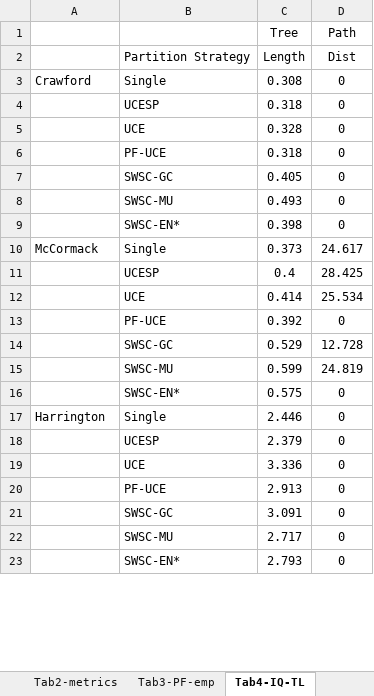
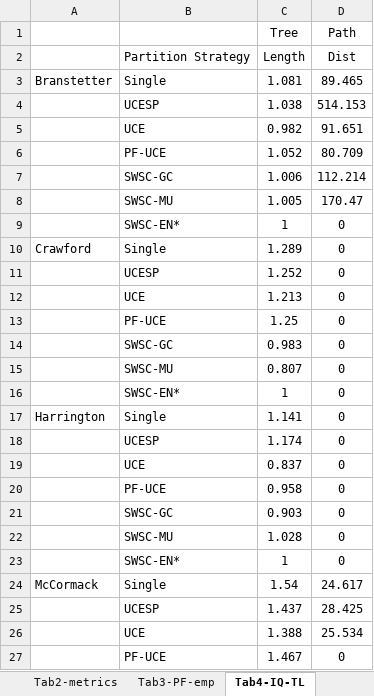
Before and after one commit to Tagliacollo/PartitionUCE, an Excel workbook: Tables-Figures/Tables/Tables.xlsx, sheet Tab4-IQ-TL, drawn as a sheet; only a part is shown; values as stored, in another font and other column widths than the file's, no borders; removed rows and columns are numbered as before the commit, all else as after; the diff covers the shown part only; the diff names each change by its address in the sheet, - before the commit and + after, or states it on an @@ line.

Commit message:
updated Tables and Figs
added results of Prebus and Branstetter

```diff
--- a/Tables-Figures/Tables/Tables.xlsx (sheet Tab4-IQ-TL)
+++ b/Tables-Figures/Tables/Tables.xlsx (sheet Tab4-IQ-TL)
+row 3: Branstetter | Single | 1.081 | 89.465
+row 4:  | UCESP | 1.038 | 514.153
+row 5:  | UCE | 0.982 | 91.651
+row 6:  | PF-UCE | 1.052 | 80.709
+row 7:  | SWSC-GC | 1.006 | 112.214
+row 8:  | SWSC-MU | 1.005 | 170.47
+row 9:  | SWSC-EN* | 1 | 0
-C10 (Tree): 0.308
+C10 (Tree): 1.289
-C11 (Tree): 0.318
+C11 (Tree): 1.252
-C12 (Tree): 0.328
+C12 (Tree): 1.213
-C13 (Tree): 0.318
+C13 (Tree): 1.25
-C14 (Tree): 0.405
+C14 (Tree): 0.983
-C15 (Tree): 0.493
+C15 (Tree): 0.807
-C16 (Tree): 0.398
+C16 (Tree): 1
-row 10: McCormack | Single | 0.373 | 24.617
-row 11:  | UCESP | 0.4 | 28.425
-row 12:  | UCE | 0.414 | 25.534
-row 13:  | PF-UCE | 0.392 | 0
-row 14:  | SWSC-GC | 0.529 | 12.728
-row 15:  | SWSC-MU | 0.599 | 24.819
-row 16:  | SWSC-EN* | 0.575 | 0
-C17 (Tree): 2.446
+C17 (Tree): 1.141
-C18 (Tree): 2.379
+C18 (Tree): 1.174
-C19 (Tree): 3.336
+C19 (Tree): 0.837
-C20 (Tree): 2.913
+C20 (Tree): 0.958
-C21 (Tree): 3.091
+C21 (Tree): 0.903
-C22 (Tree): 2.717
+C22 (Tree): 1.028
-C23 (Tree): 2.793
+C23 (Tree): 1
+row 24: McCormack | Single | 1.54 | 24.617
+row 25:  | UCESP | 1.437 | 28.425
+row 26:  | UCE | 1.388 | 25.534
+row 27:  | PF-UCE | 1.467 | 0
```
Also changed, not shown: 10 added rows and 14 edited cells elsewhere in this sheet, sheet Tab3-PF-emp, sheet Tab1-datasets, sheet Tab2-metrics, 7 other files.
